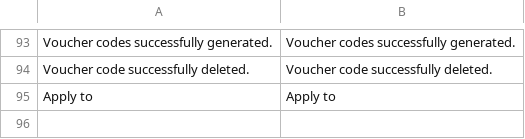
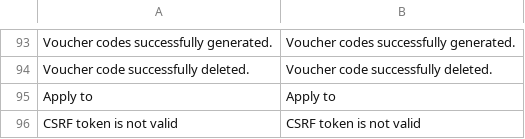
Before and after one commit to spryker/discount, a CSV file: data/translation/Zed/en_US.csv, drawn as a sheet; only a part is shown, gaps mark what is left out; the diff names each change by its address in the sheet, - before the commit and + after, or states it on an @@ line.

Commit message:
CC-11723 Add CSRF protection for discount voucher code delete action

```diff
--- a/data/translation/Zed/en_US.csv
+++ b/data/translation/Zed/en_US.csv
+row 96: CSRF token is not valid | CSRF token is not valid
```
Also changed, not shown: 2 other files.
